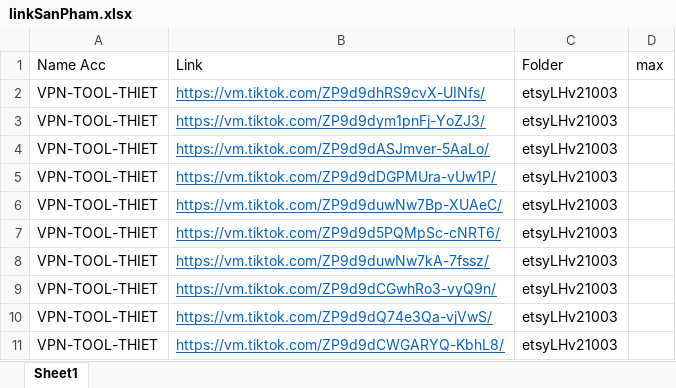
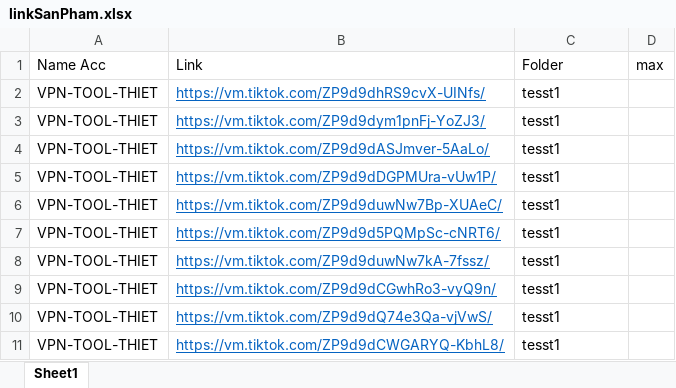
Before and after one commit to BuiVanThiet/CombotoolHidemyaccMaHoa, an Excel workbook: input/linkSanPham.xlsx, sheet Sheet1, drawn as a sheet; values as stored, in another font and other column widths than the file's, no borders; the diff names each change by its address in the sheet, - before the commit and + after, or states it on an @@ line.

```diff
--- a/input/linkSanPham.xlsx (sheet Sheet1)
+++ b/input/linkSanPham.xlsx (sheet Sheet1)
-C2:C11: etsyLHv21003
+C2:C11: tesst1
```
Also changed, not shown: 4 other files.
